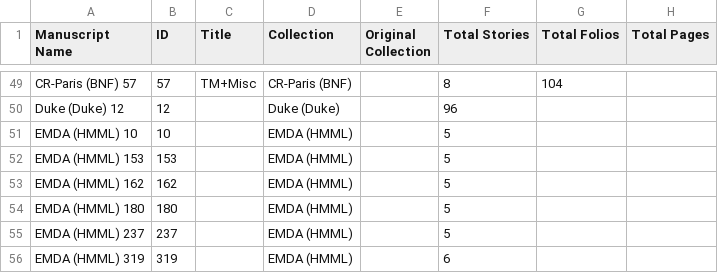
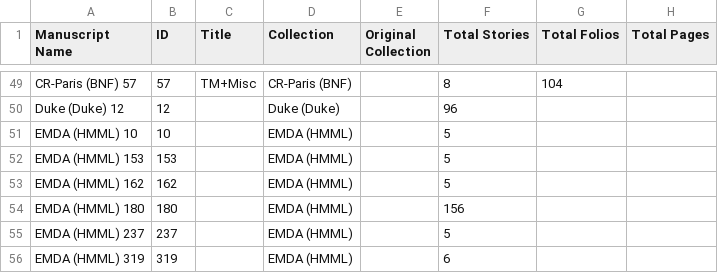
Before and after one commit to Princeton-CDH/pemm-data, a CSV file: data/manuscript.csv, drawn as a sheet; only a part is shown, gaps mark what is left out; the diff names each change by its address in the sheet, - before the commit and + after, or states it on an @@ line.

Commit message:
Automatic data updates from PEMM
Co-authored-by: elambrinaki <34317046+elambrinaki@users.noreply.github.com>

```diff
--- a/data/manuscript.csv
+++ b/data/manuscript.csv
-F54 (Total Stories): 5
+F54 (Total Stories): 156
```
Also changed, not shown: 1 other file.
